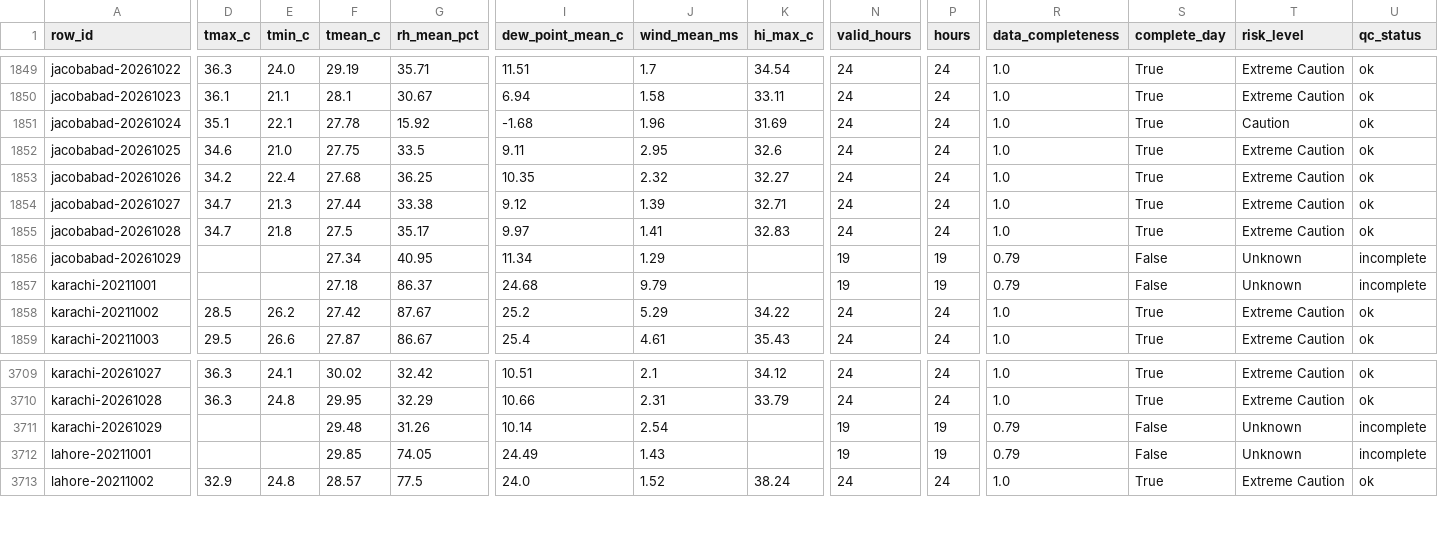
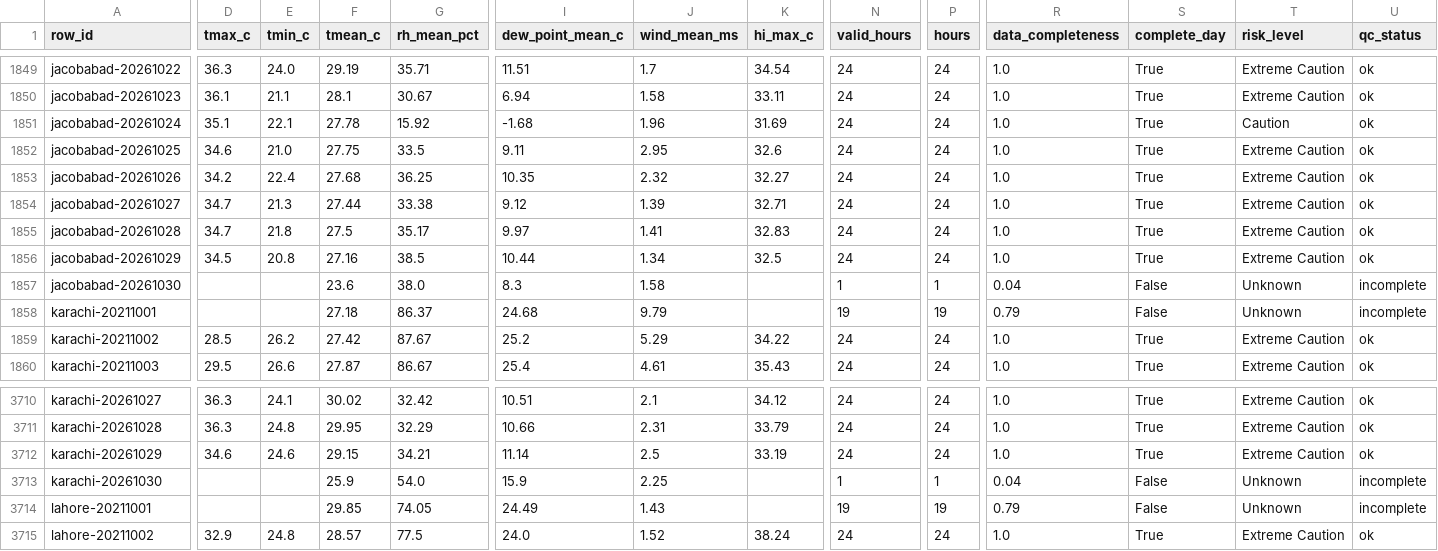
Before and after one commit to laiba2526/heatshield-pakistan, a CSV file: data/gold/heat_daily.csv, drawn as a sheet; only a part is shown, gaps mark what is left out; addresses are those after the commit; rows hold the shown columns only; the diff covers the shown part only; the diff names each change by its address in the sheet, - before the commit and + after, or states it on an @@ line.

```diff
--- a/data/gold/heat_daily.csv
+++ b/data/gold/heat_daily.csv
-D1856 (tmax_c): (empty)
+D1856 (tmax_c): 34.5
-E1856 (tmin_c): (empty)
+E1856 (tmin_c): 20.8
-F1856 (tmean_c): 27.34
+F1856 (tmean_c): 27.16
-G1856 (rh_mean_pct): 40.95
+G1856 (rh_mean_pct): 38.5
-I1856 (dew_point_mean_c): 11.34
+I1856 (dew_point_mean_c): 10.44
-J1856 (wind_mean_ms): 1.29
+J1856 (wind_mean_ms): 1.34
-K1856 (hi_max_c): (empty)
+K1856 (hi_max_c): 32.5
-N1856 (valid_hours): 19
+N1856 (valid_hours): 24
-P1856 (hours): 19
+P1856 (hours): 24
-R1856 (data_completeness): 0.79
+R1856 (data_completeness): 1.0
-S1856 (complete_day): False
+S1856 (complete_day): True
-T1856 (risk_level): Unknown
+T1856 (risk_level): Extreme Caution
-U1856 (qc_status): incomplete
+U1856 (qc_status): ok
+row 1857: jacobabad-20261030 |  |  | 23.6 | 38.0 | 8.3 | 1.58 |  | 1 | 1 | 0.04 | False | Unknown | incomplete
-D3712 (tmax_c): (empty)
+D3712 (tmax_c): 34.6
-E3712 (tmin_c): (empty)
+E3712 (tmin_c): 24.6
-F3712 (tmean_c): 29.48
+F3712 (tmean_c): 29.15
-G3712 (rh_mean_pct): 31.26
+G3712 (rh_mean_pct): 34.21
-I3712 (dew_point_mean_c): 10.14
+I3712 (dew_point_mean_c): 11.14
-J3712 (wind_mean_ms): 2.54
+J3712 (wind_mean_ms): 2.5
-K3712 (hi_max_c): (empty)
+K3712 (hi_max_c): 33.19
-N3712 (valid_hours): 19
+N3712 (valid_hours): 24
-P3712 (hours): 19
+P3712 (hours): 24
-R3712 (data_completeness): 0.79
+R3712 (data_completeness): 1.0
-S3712 (complete_day): False
+S3712 (complete_day): True
-T3712 (risk_level): Unknown
+T3712 (risk_level): Extreme Caution
-U3712 (qc_status): incomplete
+U3712 (qc_status): ok
+row 3713: karachi-20261030 |  |  | 25.9 | 54.0 | 15.9 | 2.25 |  | 1 | 1 | 0.04 | False | Unknown | incomplete
```
Also changed, not shown: 1 added row and 16 edited cells elsewhere in this file, data/gold/forecast_daily.csv, data/gold/predictions.csv, 11 other files.
